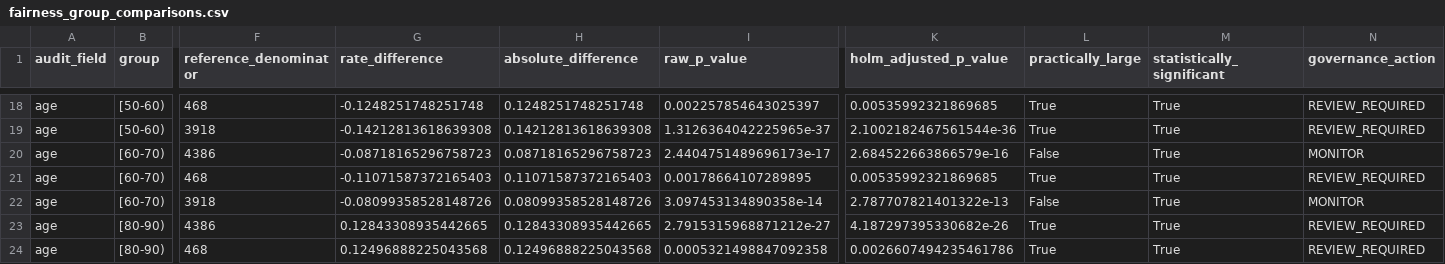
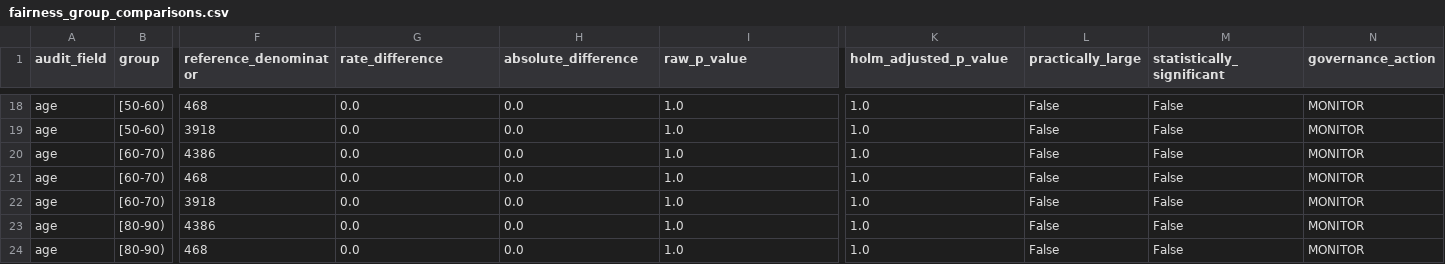
Before and after one commit to sirenstosyntax/integrative-industry-synthesis, a CSV file: results/fairness_group_comparisons.csv, drawn as a sheet; only a part is shown, gaps mark what is left out; the diff covers the shown part only; the diff names each change by its address in the sheet, - before the commit and + after, or states it on an @@ line.

```diff
--- a/results/fairness_group_comparisons.csv
+++ b/results/fairness_group_comparisons.csv
-G18 (rate_difference): -0.1248251748251748
+G18 (rate_difference): 0.0
-H18 (absolute_difference): 0.1248251748251748
+H18 (absolute_difference): 0.0
-I18 (raw_p_value): 0.002257854643025397
+I18 (raw_p_value): 1.0
-K18 (holm_adjusted_p_value): 0.00535992321869685
+K18 (holm_adjusted_p_value): 1.0
-L18:L19 (practically_large): True
+L18:L19 (practically_large): False
-M18:M24 (statistically_significant): True
+M18:M24 (statistically_significant): False
-N18:N19 (governance_action): REVIEW_REQUIRED
+N18:N19 (governance_action): MONITOR
-G19 (rate_difference): -0.14212813618639308
+G19 (rate_difference): 0.0
-H19 (absolute_difference): 0.14212813618639308
+H19 (absolute_difference): 0.0
-I19 (raw_p_value): 1.3126364042225965e-37
+I19 (raw_p_value): 1.0
-K19 (holm_adjusted_p_value): 2.1002182467561544e-36
+K19 (holm_adjusted_p_value): 1.0
-G20 (rate_difference): -0.08718165296758723
+G20 (rate_difference): 0.0
-H20 (absolute_difference): 0.08718165296758723
+H20 (absolute_difference): 0.0
-I20 (raw_p_value): 2.4404751489696173e-17
+I20 (raw_p_value): 1.0
-K20 (holm_adjusted_p_value): 2.684522663866579e-16
+K20 (holm_adjusted_p_value): 1.0
-G21 (rate_difference): -0.11071587372165403
+G21 (rate_difference): 0.0
-H21 (absolute_difference): 0.11071587372165403
+H21 (absolute_difference): 0.0
-I21 (raw_p_value): 0.00178664107289895
+I21 (raw_p_value): 1.0
-K21 (holm_adjusted_p_value): 0.00535992321869685
+K21 (holm_adjusted_p_value): 1.0
-L21 (practically_large): True
+L21 (practically_large): False
-N21 (governance_action): REVIEW_REQUIRED
+N21 (governance_action): MONITOR
-G22 (rate_difference): -0.08099358528148726
+G22 (rate_difference): 0.0
-H22 (absolute_difference): 0.08099358528148726
+H22 (absolute_difference): 0.0
-I22 (raw_p_value): 3.097453134890358e-14
+I22 (raw_p_value): 1.0
-K22 (holm_adjusted_p_value): 2.787707821401322e-13
+K22 (holm_adjusted_p_value): 1.0
-G23 (rate_difference): 0.12843308935442665
+G23 (rate_difference): 0.0
-H23 (absolute_difference): 0.12843308935442665
+H23 (absolute_difference): 0.0
-I23 (raw_p_value): 2.7915315968871212e-27
+I23 (raw_p_value): 1.0
-K23 (holm_adjusted_p_value): 4.187297395330682e-26
+K23 (holm_adjusted_p_value): 1.0
-L23:L24 (practically_large): True
+L23:L24 (practically_large): False
-N23:N24 (governance_action): REVIEW_REQUIRED
+N23:N24 (governance_action): MONITOR
-G24 (rate_difference): 0.12496888225043568
+G24 (rate_difference): 0.0
-H24 (absolute_difference): 0.12496888225043568
+H24 (absolute_difference): 0.0
-I24 (raw_p_value): 0.0005321498847092358
+I24 (raw_p_value): 1.0
-K24 (holm_adjusted_p_value): 0.0026607494235461786
+K24 (holm_adjusted_p_value): 1.0
```
Also changed, not shown: 74 edited cells elsewhere in this file, results/fairness_audit.csv, results/integrated_system_summary.csv, 13 other files.
